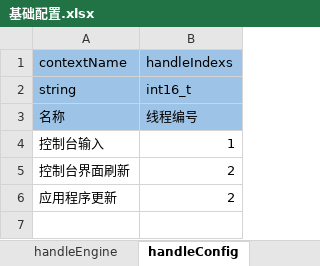
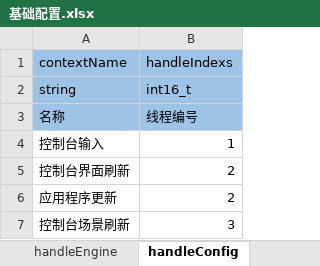
Before and after one commit to aiyou4love/resource, an Excel workbook: gameTb/client/setting/基础配置.xlsx, sheet handleConfig, drawn as a sheet; values as stored, in another font and other column widths than the file's, no borders; the diff names each change by its address in the sheet, - before the commit and + after, or states it on an @@ line.

```diff
--- a/gameTb/client/setting/基础配置.xlsx (sheet handleConfig)
+++ b/gameTb/client/setting/基础配置.xlsx (sheet handleConfig)
+row 7: 控制台场景刷新 | 3
```
Also changed, not shown: sheet handleEngine, gameTb/client/table/界面系统.xlsx, 5 other files.
